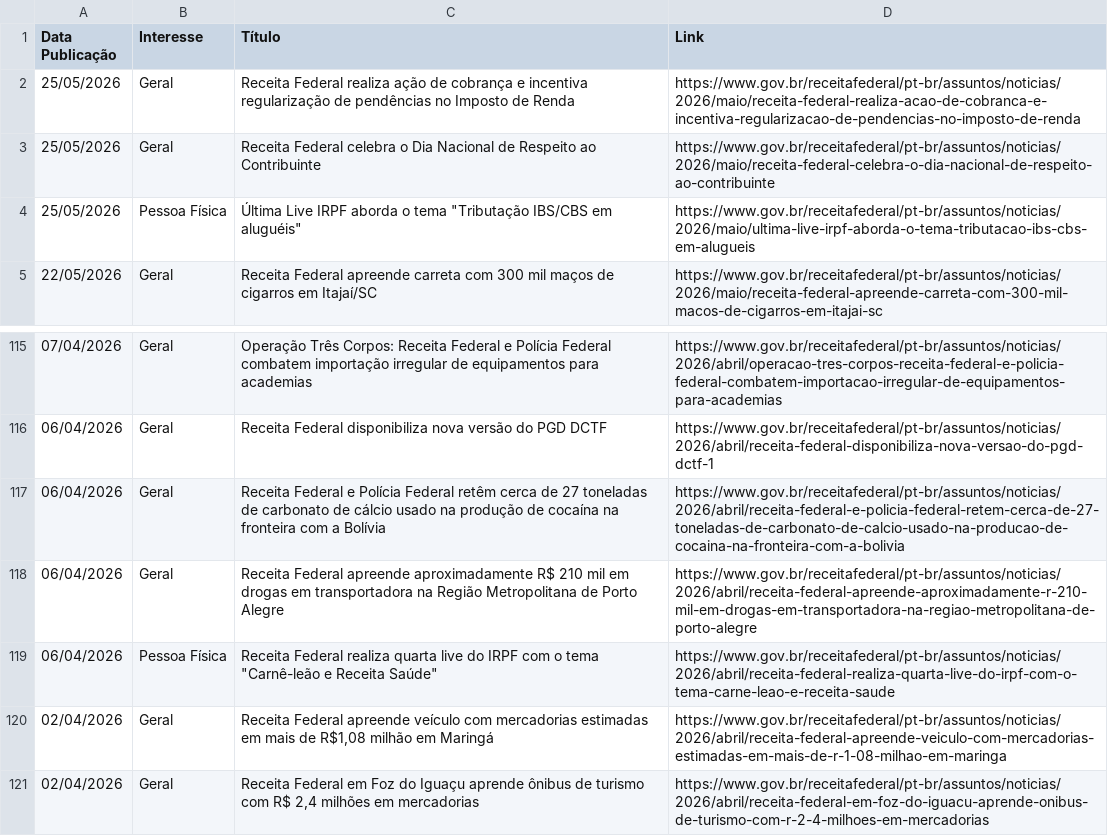
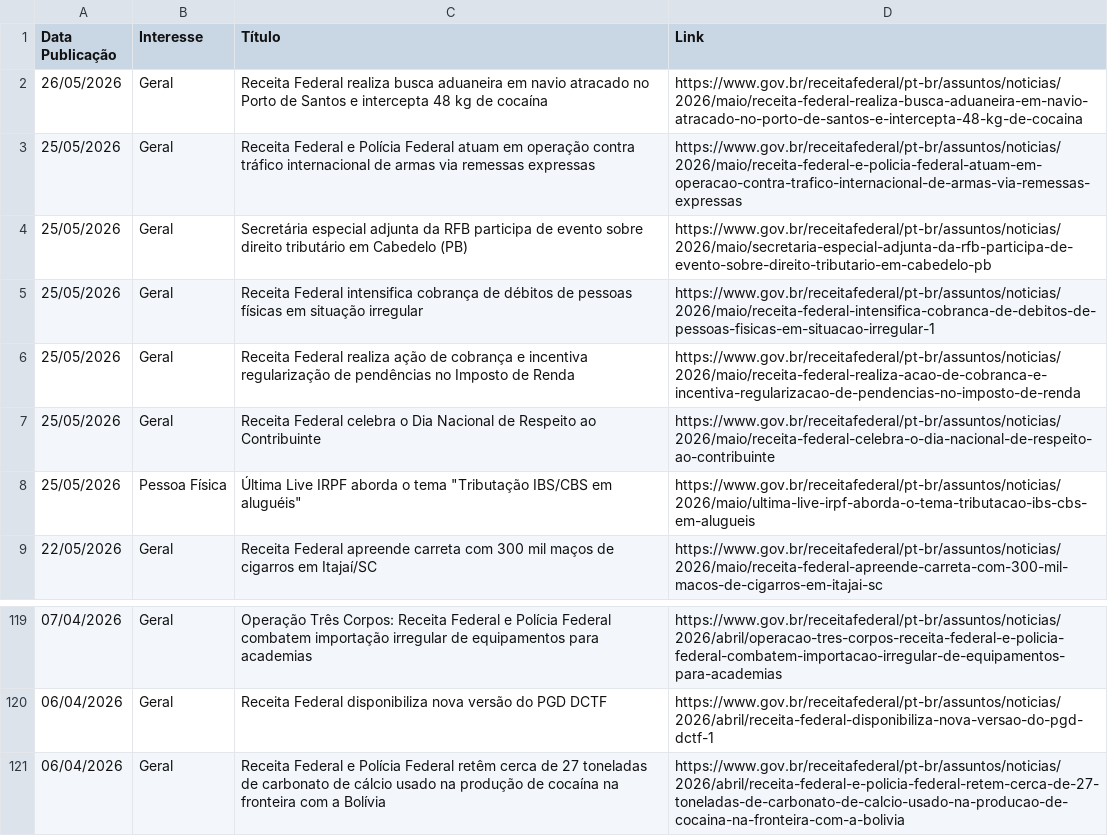
Before and after one commit to suporteagyle/automacao-receita, a CSV file: noticias_receita.csv, drawn as a sheet; only a part is shown, gaps mark what is left out; removed rows and columns are numbered as before the commit, all else as after; the diff names each change by its address in the sheet, - before the commit and + after, or states it on an @@ line.

```diff
--- a/noticias_receita.csv
+++ b/noticias_receita.csv
+row 2: 26/05/2026 | Geral | Receita Federal realiza busca aduaneira em navio atracado no Porto de Santos e intercepta 48 kg de cocaína | https://www.gov.br/receitafederal/pt-br/assuntos/noticias/2026/maio/receita-federal-realiza-busca-aduaneira-em-navio-atracado-no-porto-de-santos-e-intercepta-48-kg-de-cocaina
+row 3: 25/05/2026 | Geral | Receita Federal e Polícia Federal atuam em operação contra tráfico internacional de armas via remessas expressas | https://www.gov.br/receitafederal/pt-br/assuntos/noticias/2026/maio/receita-federal-e-policia-federal-atuam-em-operacao-contra-trafico-internacional-de-armas-via-remessas-expressas
+row 4: 25/05/2026 | Geral | Secretária especial adjunta da RFB participa de evento sobre direito tributário em Cabedelo (PB) | https://www.gov.br/receitafederal/pt-br/assuntos/noticias/2026/maio/secretaria-especial-adjunta-da-rfb-participa-de-evento-sobre-direito-tributario-em-cabedelo-pb
+row 5: 25/05/2026 | Geral | Receita Federal intensifica cobrança de débitos de pessoas físicas em situação irregular | https://www.gov.br/receitafederal/pt-br/assuntos/noticias/2026/maio/receita-federal-intensifica-cobranca-de-debitos-de-pessoas-fisicas-em-situacao-irregular-1
-row 118: 06/04/2026 | Geral | Receita Federal apreende aproximadamente R$ 210 mil em drogas em transportadora na Região Metropolitana de Porto Alegre | https://www.gov.br/receitafederal/pt-br/assuntos/noticias/2026/abril/receita-federal-apreende-aproximadamente-r-210-mil-em-drogas-em-transportadora-na-regiao-metropolitana-de-porto-alegre
-row 119: 06/04/2026 | Pessoa Física | Receita Federal realiza quarta live do IRPF com o tema "Carnê-leão e Receita Saúde" | https://www.gov.br/receitafederal/pt-br/assuntos/noticias/2026/abril/receita-federal-realiza-quarta-live-do-irpf-com-o-tema-carne-leao-e-receita-saude
-row 120: 02/04/2026 | Geral | Receita Federal apreende veículo com mercadorias estimadas em mais de R$1,08 milhão em Maringá | https://www.gov.br/receitafederal/pt-br/assuntos/noticias/2026/abril/receita-federal-apreende-veiculo-com-mercadorias-estimadas-em-mais-de-r-1-08-milhao-em-maringa
-row 121: 02/04/2026 | Geral | Receita Federal em Foz do Iguaçu aprende ônibus de turismo com R$ 2,4 milhões em mercadorias | https://www.gov.br/receitafederal/pt-br/assuntos/noticias/2026/abril/receita-federal-em-foz-do-iguacu-aprende-onibus-de-turismo-com-r-2-4-milhoes-em-mercadorias
```
